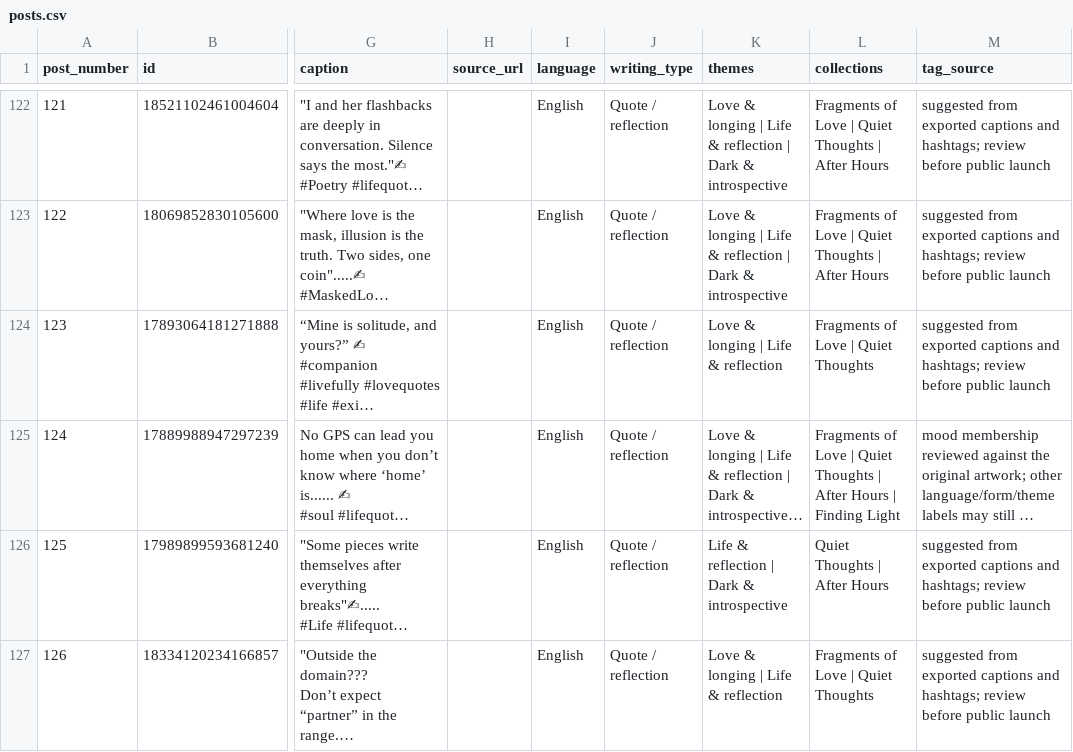
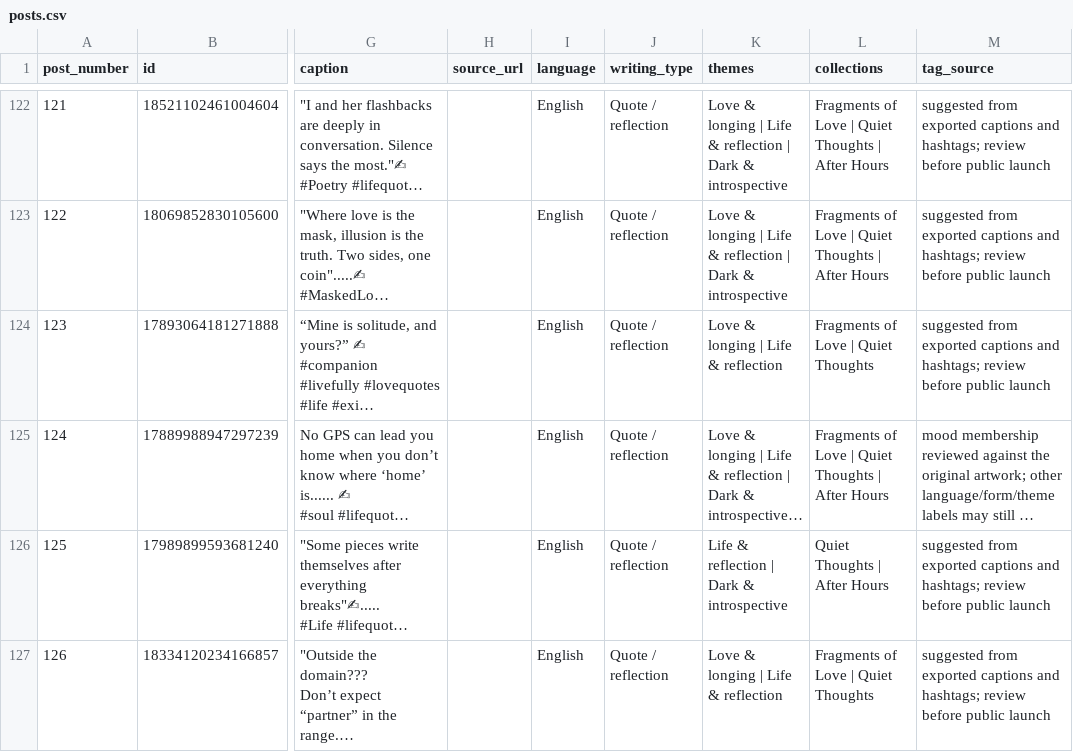
Before and after one commit to anchit15233/electricfieldon-portfolio, a CSV file: posts.csv, drawn as a sheet; only a part is shown, gaps mark what is left out; long unchanged cells end in …; the diff covers the shown part only; the diff names each change by its address in the sheet, - before the commit and + after, or states it on an @@ line.

```diff
--- a/posts.csv
+++ b/posts.csv
-L125 (collections): …After Hours | Finding Light
+L125 (collections): …After Hours
```
Also changed, not shown: 5 edited cells elsewhere in this file, 8 other files.
